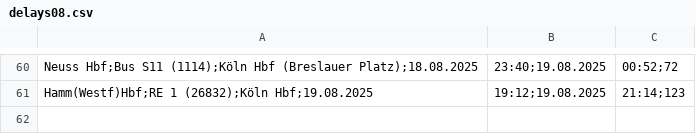
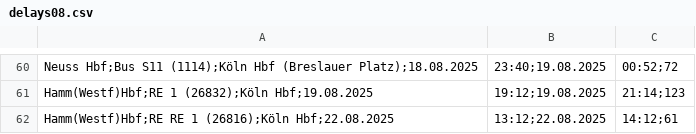
Before and after one commit to LuisErhardt/db-delay-viewer, a CSV file: public/data/2025/delays08.csv, drawn as a sheet; only a part is shown, gaps mark what is left out.

Commit message:
upload data

```diff
--- a/public/data/2025/delays08.csv
+++ b/public/data/2025/delays08.csv
@@ -61 +61,2 @@ Neuss Hbf;Bus S11 (1114);Köln Hbf (Breslauer Platz);18.08.2025, 23:40;19.08.202
 Hamm(Westf)Hbf;RE 1 (26832);Köln Hbf;19.08.2025, 19:12;19.08.2025, 21:14;123
+Hamm(Westf)Hbf;RE RE 1 (26816);Köln Hbf;22.08.2025, 13:12;22.08.2025, 14:12;61
```
